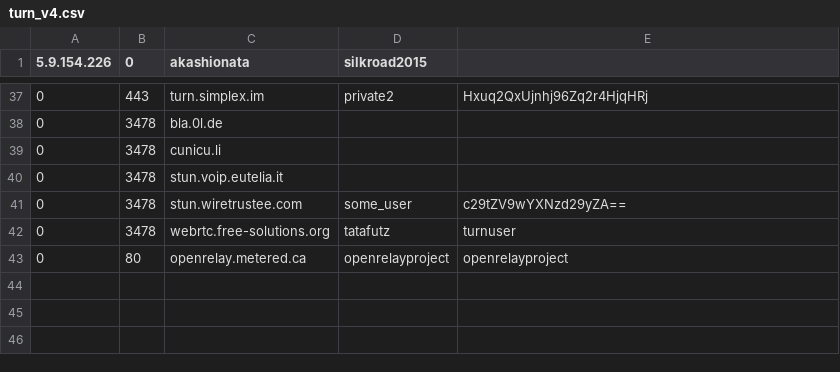
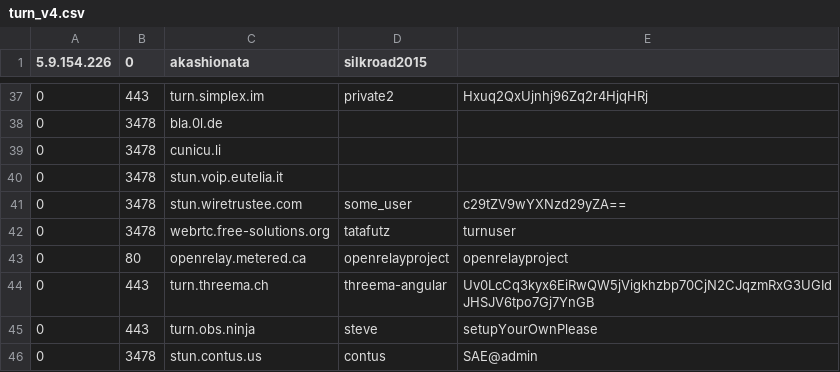
Before and after one commit to robertsdotpm/p2pd_server_monitor, a CSV file: p2pd_server_monitor/imports/turn_v4.csv, drawn as a sheet; only a part is shown, gaps mark what is left out.

```diff
--- a/p2pd_server_monitor/imports/turn_v4.csv
+++ b/p2pd_server_monitor/imports/turn_v4.csv
@@ -43 +43,4 @@
 0,80,openrelay.metered.ca,openrelayproject,openrelayproject
+0,443,turn.threema.ch,threema-angular,Uv0LcCq3kyx6EiRwQW5jVigkhzbp70CjN2CJqzmRxG3UGIdJHSJV6tpo7Gj7YnGB
+0,443,turn.obs.ninja,steve,setupYourOwnPlease
+0,3478,stun.contus.us,contus,SAE@admin
```
Also changed, not shown: p2pd_server_monitor/imports/turn_v6.csv, 2 other files.
